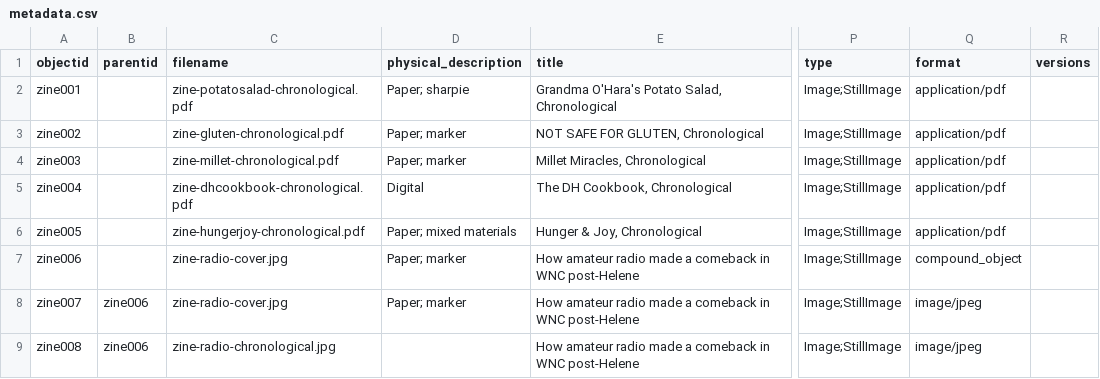
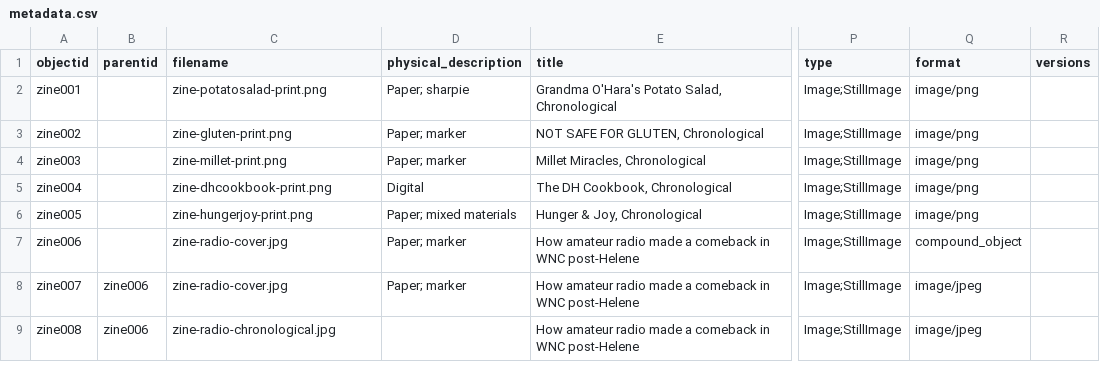
Before and after one commit to NEU-DSG/expressivepaper-collections, a CSV file: _data/metadata.csv, drawn as a sheet; only a part is shown, gaps mark what is left out; the diff names each change by its address in the sheet, - before the commit and + after, or states it on an @@ line.

Commit message:
fixing compound images

```diff
--- a/_data/metadata.csv
+++ b/_data/metadata.csv
-C2 (filename): zine-potatosalad-chronological.pdf
+C2 (filename): zine-potatosalad-print.png
-Q2:Q6 (format): application/pdf
+Q2:Q6 (format): image/png
-C3 (filename): zine-gluten-chronological.pdf
+C3 (filename): zine-gluten-print.png
-C4 (filename): zine-millet-chronological.pdf
+C4 (filename): zine-millet-print.png
-C5 (filename): zine-dhcookbook-chronological.pdf
+C5 (filename): zine-dhcookbook-print.png
-C6 (filename): zine-hungerjoy-chronological.pdf
+C6 (filename): zine-hungerjoy-print.png
```
